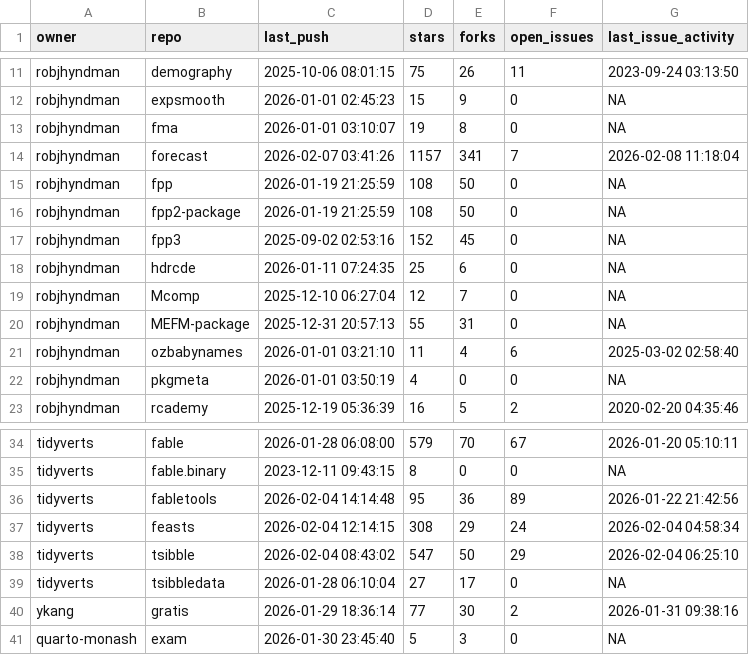
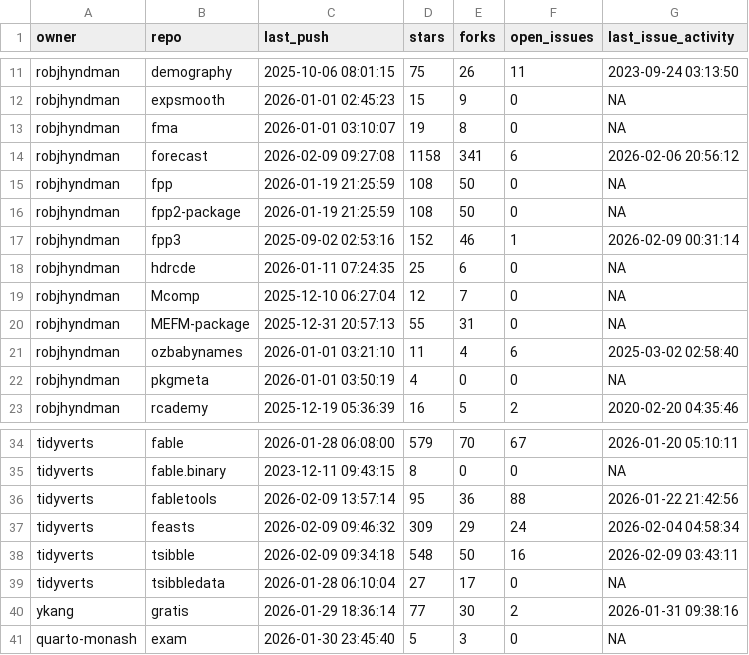
Before and after one commit to robjhyndman/gh-dashboard, a CSV file: current_week.csv, drawn as a sheet; only a part is shown, gaps mark what is left out.

```diff
--- a/current_week.csv
+++ b/current_week.csv
@@ -13,6 +13,6 @@
 "robjhyndman","fma",2026-01-01 03:10:07,19,8,0,NA
-"robjhyndman","forecast",2026-02-07 03:41:26,1157,341,7,2026-02-08 11:18:04
+"robjhyndman","forecast",2026-02-09 09:27:08,1158,341,6,2026-02-06 20:56:12
 "robjhyndman","fpp",2026-01-19 21:25:59,108,50,0,NA
 "robjhyndman","fpp2-package",2026-01-19 21:25:59,108,50,0,NA
-"robjhyndman","fpp3",2025-09-02 02:53:16,152,45,0,NA
+"robjhyndman","fpp3",2025-09-02 02:53:16,152,46,1,2026-02-09 00:31:14
 "robjhyndman","hdrcde",2026-01-11 07:24:35,25,6,0,NA
@@ -35,5 +35,5 @@
 "tidyverts","fable.binary",2023-12-11 09:43:15,8,0,0,NA
-"tidyverts","fabletools",2026-02-04 14:14:48,95,36,89,2026-01-22 21:42:56
-"tidyverts","feasts",2026-02-04 12:14:15,308,29,24,2026-02-04 04:58:34
-"tidyverts","tsibble",2026-02-04 08:43:02,547,50,29,2026-02-04 06:25:10
+"tidyverts","fabletools",2026-02-09 13:57:14,95,36,88,2026-01-22 21:42:56
+"tidyverts","feasts",2026-02-09 09:46:32,309,29,24,2026-02-04 04:58:34
+"tidyverts","tsibble",2026-02-09 09:34:18,548,50,16,2026-02-09 03:43:11
 "tidyverts","tsibbledata",2026-01-28 06:10:04,27,17,0,NA
```
Also changed, not shown: cran_status.csv.
